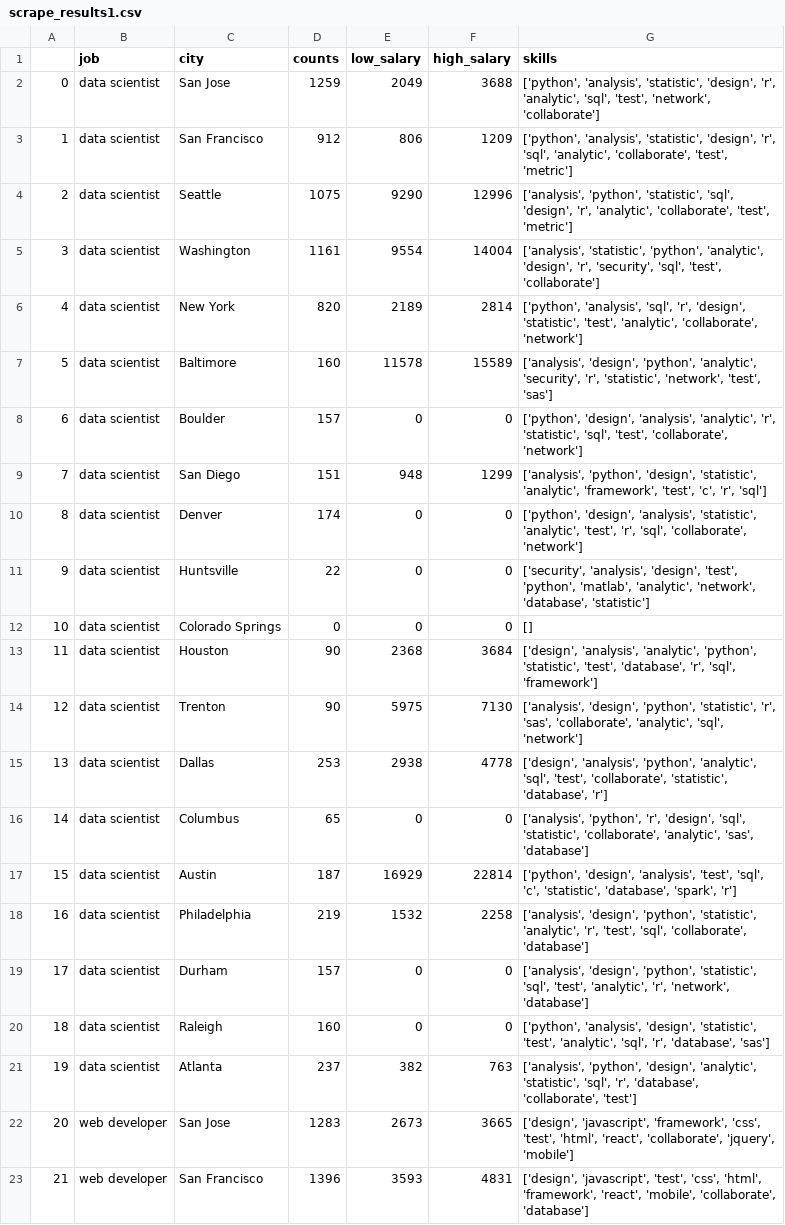
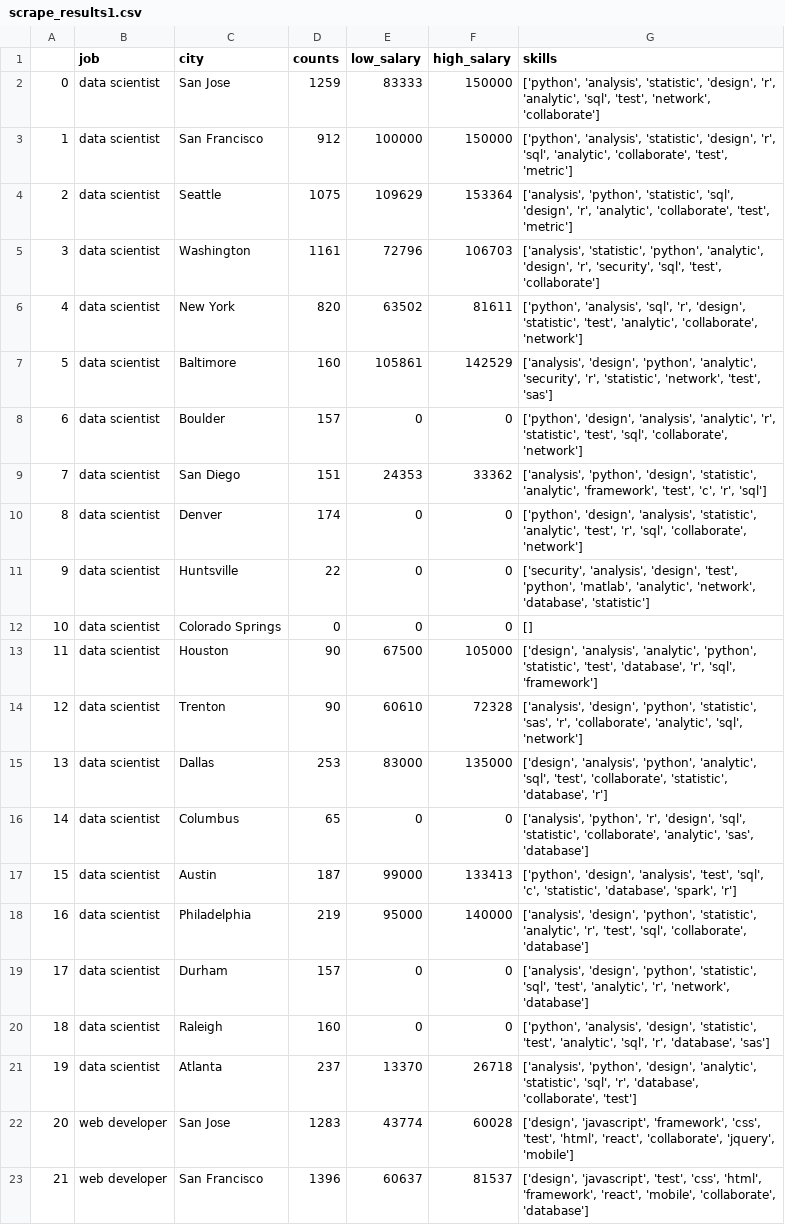
Before and after one commit to JimKing100/techsearch, a CSV file: data/scrape_results1.csv, drawn as a sheet; only a part is shown; the diff covers the shown part only.

Commit message:
Add files via upload

```diff
--- a/data/scrape_results1.csv
+++ b/data/scrape_results1.csv
@@ -1,10 +1,10 @@
 ,job,city,counts,low_salary,high_salary,skills
-0,data scientist,San Jose,1259,2049,3688,"['python', 'analysis', 'statistic', 'design', 'r', 'analytic', 'sql', 'test', 'network', 'collaborate']"
-1,data scientist,San Francisco,912,806,1209,"['python', 'analysis', 'statistic', 'design', 'r', 'sql', 'analytic', 'collaborate', 'test', 'metric']"
-2,data scientist,Seattle,1075,9290,12996,"['analysis', 'python', 'statistic', 'sql', 'design', 'r', 'analytic', 'collaborate', 'test', 'metric']"
-3,data scientist,Washington,1161,9554,14004,"['analysis', 'statistic', 'python', 'analytic', 'design', 'r', 'security', 'sql', 'test', 'collaborate']"
-4,data scientist,New York,820,2189,2814,"['python', 'analysis', 'sql', 'r', 'design', 'statistic', 'test', 'analytic', 'collaborate', 'network']"
-5,data scientist,Baltimore,160,11578,15589,"['analysis', 'design', 'python', 'analytic', 'security', 'r', 'statistic', 'network', 'test', 'sas']"
-6,data scientist,Boulder,157,0,0,"['python', 'design', 'analysis', 'analytic', 'r', 'statistic', 'sql', 'test', 'collaborate', 'network']"
-7,data scientist,San Diego,151,948,1299,"['analysis', 'python', 'design', 'statistic', 'analytic', 'framework', 'test', 'c', 'r', 'sql']"
+0,data scientist,San Jose,1259,83333,150000,"['python', 'analysis', 'statistic', 'design', 'r', 'analytic', 'sql', 'test', 'network', 'collaborate']"
+1,data scientist,San Francisco,912,100000,150000,"['python', 'analysis', 'statistic', 'design', 'r', 'sql', 'analytic', 'collaborate', 'test', 'metric']"
+2,data scientist,Seattle,1075,109629,153364,"['analysis', 'python', 'statistic', 'sql', 'design', 'r', 'analytic', 'collaborate', 'test', 'metric']"
+3,data scientist,Washington,1161,72796,106703,"['analysis', 'statistic', 'python', 'analytic', 'design', 'r', 'security', 'sql', 'test', 'collaborate']"
+4,data scientist,New York,820,63502,81611,"['python', 'analysis', 'sql', 'r', 'design', 'statistic', 'test', 'analytic', 'collaborate', 'network']"
+5,data scientist,Baltimore,160,105861,142529,"['analysis', 'design', 'python', 'analytic', 'security', 'r', 'statistic', 'network', 'test', 'sas']"
+6,data scientist,Boulder,157,0,0,"['python', 'design', 'analysis', 'analytic', 'r', 'statistic', 'test', 'sql', 'collaborate', 'network']"
+7,data scientist,San Diego,151,24353,33362,"['analysis', 'python', 'design', 'statistic', 'analytic', 'framework', 'test', 'c', 'r', 'sql']"
 8,data scientist,Denver,174,0,0,"['python', 'design', 'analysis', 'statistic', 'analytic', 'test', 'r', 'sql', 'collaborate', 'network']"
@@ -12,12 +12,12 @@
 10,data scientist,Colorado Springs,0,0,0,[]
-11,data scientist,Houston,90,2368,3684,"['design', 'analysis', 'analytic', 'python', 'statistic', 'test', 'database', 'r', 'sql', 'framework']"
-12,data scientist,Trenton,90,5975,7130,"['analysis', 'design', 'python', 'statistic', 'r', 'sas', 'collaborate', 'analytic', 'sql', 'network']"
-13,data scientist,Dallas,253,2938,4778,"['design', 'analysis', 'python', 'analytic', 'sql', 'test', 'collaborate', 'statistic', 'database', 'r']"
+11,data scientist,Houston,90,67500,105000,"['design', 'analysis', 'analytic', 'python', 'statistic', 'test', 'database', 'r', 'sql', 'framework']"
+12,data scientist,Trenton,90,60610,72328,"['analysis', 'design', 'python', 'statistic', 'sas', 'r', 'collaborate', 'analytic', 'sql', 'network']"
+13,data scientist,Dallas,253,83000,135000,"['design', 'analysis', 'python', 'analytic', 'sql', 'test', 'collaborate', 'statistic', 'database', 'r']"
 14,data scientist,Columbus,65,0,0,"['analysis', 'python', 'r', 'design', 'sql', 'statistic', 'collaborate', 'analytic', 'sas', 'database']"
-15,data scientist,Austin,187,16929,22814,"['python', 'design', 'analysis', 'test', 'sql', 'c', 'statistic', 'database', 'spark', 'r']"
-16,data scientist,Philadelphia,219,1532,2258,"['analysis', 'design', 'python', 'statistic', 'analytic', 'r', 'test', 'sql', 'collaborate', 'database']"
+15,data scientist,Austin,187,99000,133413,"['python', 'design', 'analysis', 'test', 'sql', 'c', 'statistic', 'database', 'spark', 'r']"
+16,data scientist,Philadelphia,219,95000,140000,"['analysis', 'design', 'python', 'statistic', 'analytic', 'r', 'test', 'sql', 'collaborate', 'database']"
 17,data scientist,Durham,157,0,0,"['analysis', 'design', 'python', 'statistic', 'sql', 'test', 'analytic', 'r', 'network', 'database']"
 18,data scientist,Raleigh,160,0,0,"['python', 'analysis', 'design', 'statistic', 'test', 'analytic', 'sql', 'r', 'database', 'sas']"
-19,data scientist,Atlanta,237,382,763,"['analysis', 'python', 'design', 'analytic', 'statistic', 'sql', 'r', 'database', 'collaborate', 'test']"
-20,web developer,San Jose,1283,2673,3665,"['design', 'javascript', 'framework', 'css', 'test', 'html', 'react', 'collaborate', 'jquery', 'mobile']"
-21,web developer,San Francisco,1396,3593,4831,"['design', 'javascript', 'test', 'css', 'html', 'framework', 'react', 'mobile', 'collaborate', 'database']"
+19,data scientist,Atlanta,237,13370,26718,"['analysis', 'python', 'design', 'analytic', 'statistic', 'sql', 'r', 'database', 'collaborate', 'test']"
+20,web developer,San Jose,1283,43774,60028,"['design', 'javascript', 'framework', 'css', 'test', 'html', 'react', 'collaborate', 'jquery', 'mobile']"
+21,web developer,San Francisco,1396,60637,81537,"['design', 'javascript', 'test', 'css', 'html', 'framework', 'react', 'mobile', 'collaborate', 'database']"
```
Also changed, not shown: 114 edited cells elsewhere in this file.
